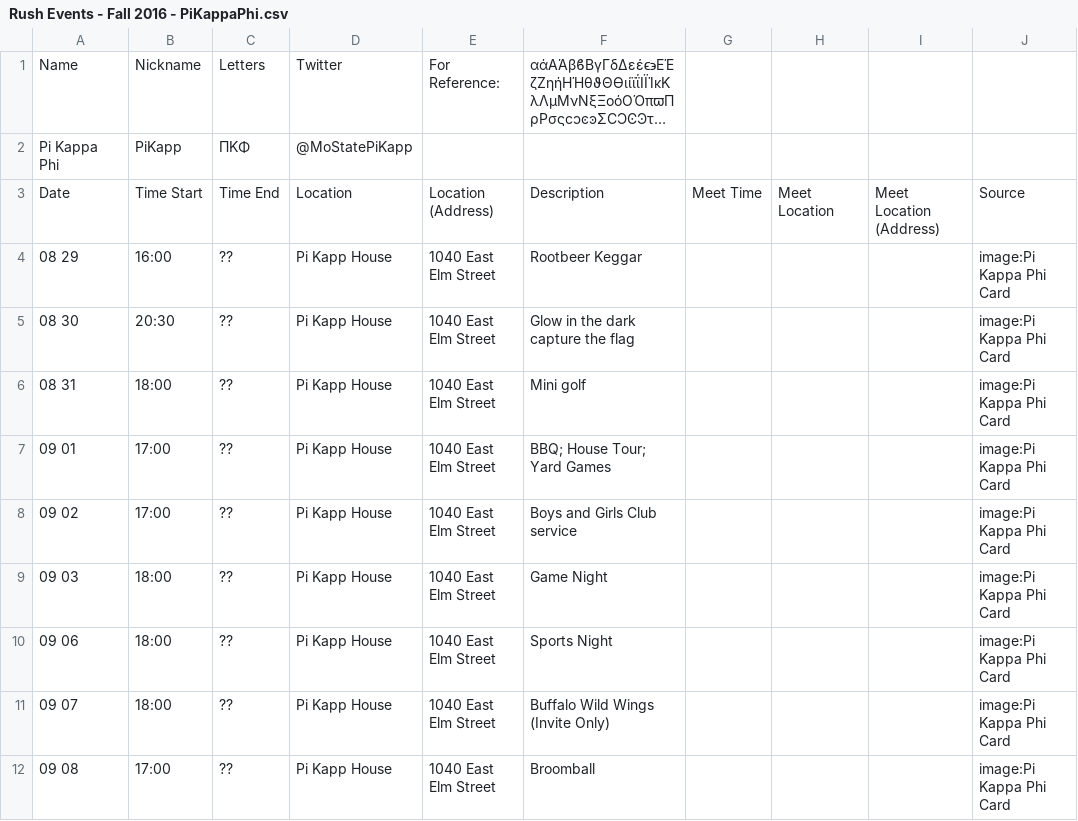
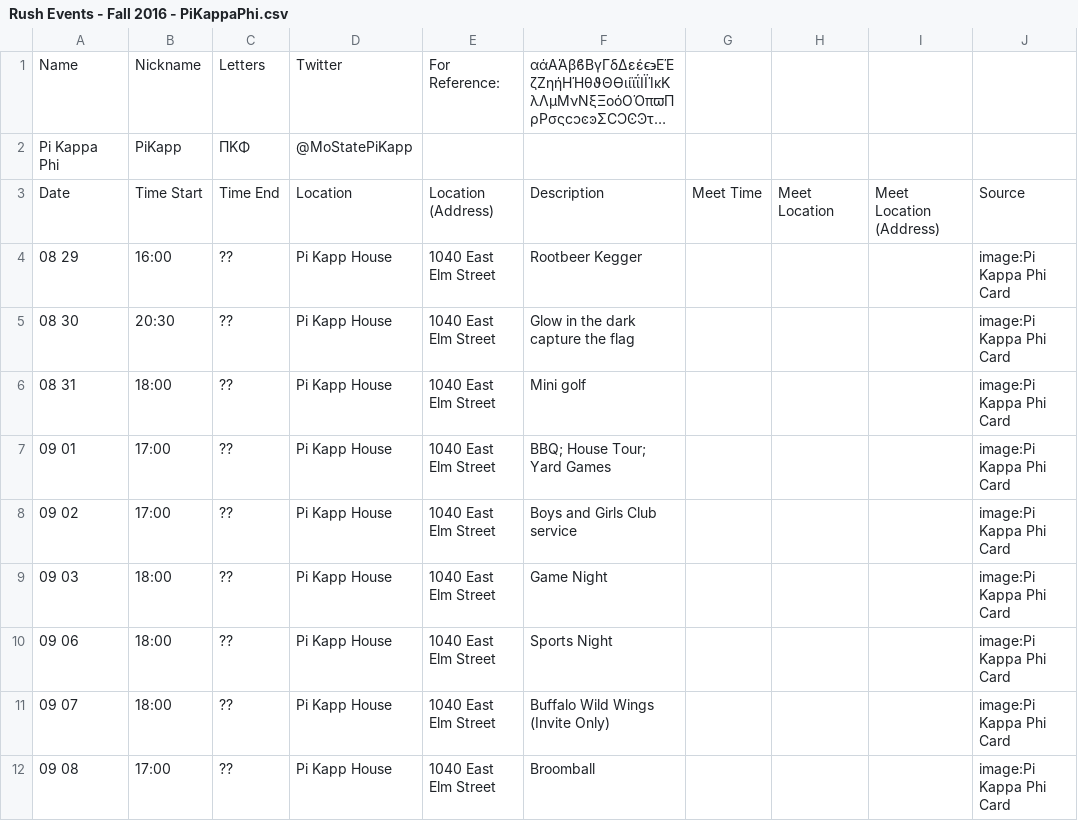
Before and after one commit to ZombieHippie/mostate-vodka-data, a CSV file: data/Rush Events - Fall 2016 - PiKappaPhi.csv, drawn as a sheet; long unchanged cells end in ….

```diff
--- a/data/Rush Events - Fall 2016 - PiKappaPhi.csv
+++ b/data/Rush Events - Fall 2016 - PiKappaPhi.csv
@@ -3,3 +3,3 @@ Pi Kappa Phi,PiKapp,ΠKΦ,@MoStatePiKapp,,,,,,
 Date,Time Start,Time End,Location,Location (Address),Description,Meet Time,Meet Location,Meet Location (Address),Source
-08 29,16:00,??,Pi Kapp House,1040 East Elm Street,Rootbeer Keggar,,,,image:Pi Kappa Phi Card
+08 29,16:00,??,Pi Kapp House,1040 East Elm Street,Rootbeer Kegger,,,,image:Pi Kappa Phi Card
 08 30,20:30,??,Pi Kapp House,1040 East Elm Street,Glow in the dark capture the flag,,,,image:Pi Kappa Phi Card
```
Also changed, not shown: 6 other files.
